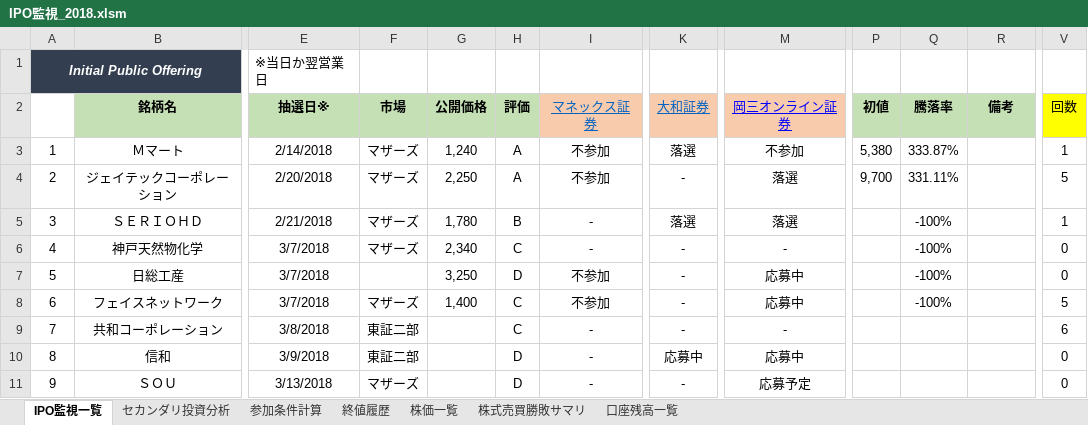
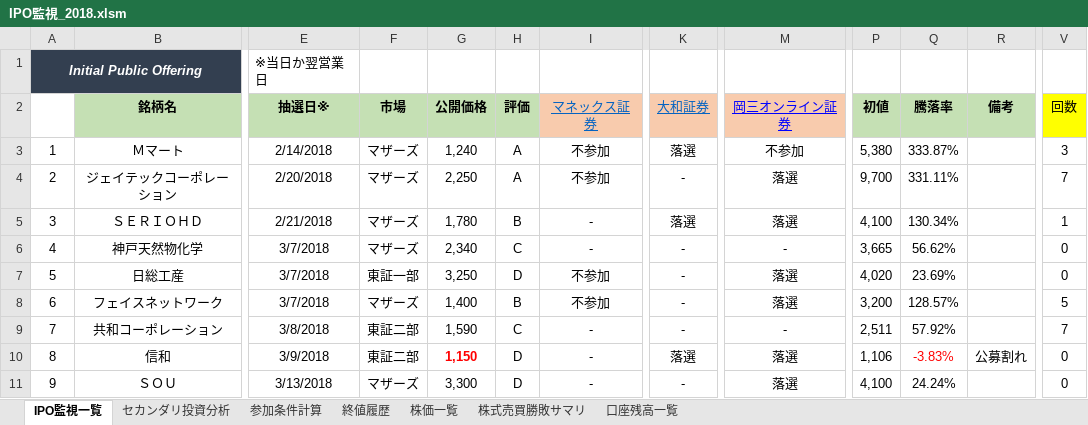
Before and after one commit to tarookyu/IPO, an Excel workbook: IPO監視_2018.xlsm, sheet IPO監視一覧, drawn as a sheet; only a part is shown, gaps mark what is left out; values as stored, in another font and other column widths than the file's, no borders; conditional formats not drawn; the diff covers the shown part only; the diff names each change by its address in the sheet, - before the commit and + after, or states it on an @@ line.

```diff
--- a/IPO監視_2018.xlsm (sheet IPO監視一覧)
+++ b/IPO監視_2018.xlsm (sheet IPO監視一覧)
-V3 (回数): 1
+V3 (回数): 3
-V4 (回数): 5
+V4 (回数): 7
-P5 (初値): (empty)
+P5 (初値): 4,100
-Q5 (騰落率): -100%
+Q5 (騰落率): 130.34%
-P6 (初値): (empty)
+P6 (初値): 3,665
-Q6 (騰落率): -100%
+Q6 (騰落率): 56.62%
-F7 (市場): (empty)
+F7 (市場): 東証一部
-M7:M8 (岡三オンライン証券): 応募中
+M7:M8 (岡三オンライン証券): 落選
-P7 (初値): (empty)
+P7 (初値): 4,020
-Q7 (騰落率): -100%
+Q7 (騰落率): 23.69%
-H8 (評価): C
+H8 (評価): B
-P8 (初値): (empty)
+P8 (初値): 3,200
-Q8 (騰落率): -100%
+Q8 (騰落率): 128.57%
-G9 (公開価格): (empty)
+G9 (公開価格): 1,590
-P9 (初値): (empty)
+P9 (初値): 2,511
-Q9 (騰落率): (empty)
+Q9 (騰落率): 57.92%
-V9 (回数): 6
+V9 (回数): 7
-G10 (公開価格): (empty)
+G10 (公開価格): 1,150
-K10 (大和証券): 応募中
+K10 (大和証券): 落選
-M10 (岡三オンライン証券): 応募中
+M10 (岡三オンライン証券): 落選
-P10 (初値): (empty)
+P10 (初値): 1,106
-Q10 (騰落率): (empty)
+Q10 (騰落率): -3.83%
-R10 (備考): (empty)
+R10 (備考): 公募割れ
-G11 (公開価格): (empty)
+G11 (公開価格): 3,300
-M11 (岡三オンライン証券): 応募予定
+M11 (岡三オンライン証券): 落選
-P11 (初値): (empty)
+P11 (初値): 4,100
-Q11 (騰落率): (empty)
+Q11 (騰落率): 24.24%
```
Also changed, not shown: 98 edited cells elsewhere in this sheet, sheet 参加条件計算, sheet 終値履歴, sheet 株価一覧, sheet セカンダリ投資分析, sheet 株式売買勝敗サマリ, formulas that keep their value, hidden cells, charts or pictures.
